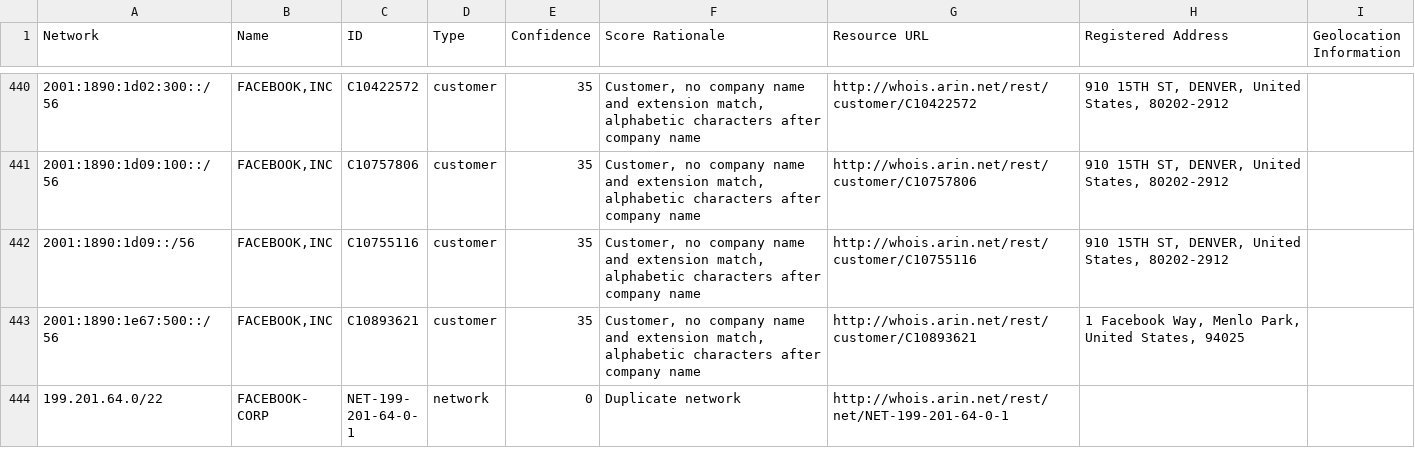
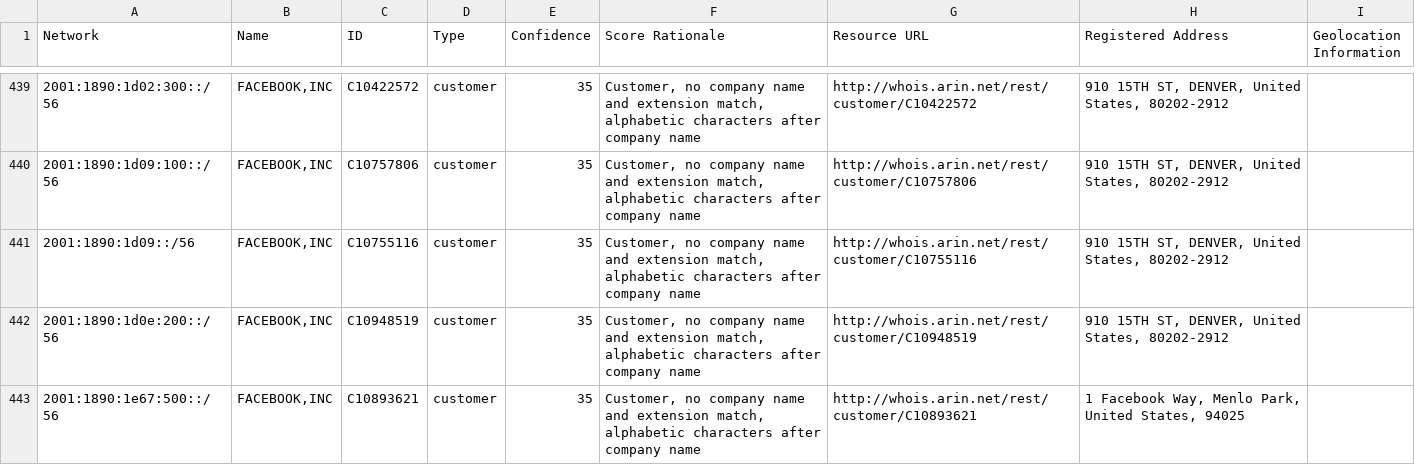
Before and after one commit to venkataramanab/NetblockTool, a CSV file: data/Facebook.csv, drawn as a sheet; only a part is shown, gaps mark what is left out; the shorter side is filled out with more unchanged rows; the diff covers the shown part only.

```diff
--- a/data/Facebook.csv
+++ b/data/Facebook.csv
@@ -442,2 +441,3 @@ Network,Name,ID,Type,Confidence,Score Rationale,Resource URL,Registered Address,
 2001:1890:1d09::/56,"FACEBOOK,INC",C10755116,customer,35,"Customer, no company name and extension match, alphabetic characters after company name",http://whois.arin.net/rest/customer/C10755116,"910 15TH ST, DENVER, United States, 80202-2912",
+2001:1890:1d0e:200::/56,"FACEBOOK,INC",C10948519,customer,35,"Customer, no company name and extension match, alphabetic characters after company name",http://whois.arin.net/rest/customer/C10948519,"910 15TH ST, DENVER, United States, 80202-2912",
 2001:1890:1e67:500::/56,"FACEBOOK,INC",C10893621,customer,35,"Customer, no company name and extension match, alphabetic characters after company name",http://whois.arin.net/rest/customer/C10893621,"1 Facebook Way, Menlo Park, United States, 94025",
```
Also changed, not shown: 2 added rows and 5 removed rows elsewhere in this file, data/Google.csv, data/Microsoft.csv.
